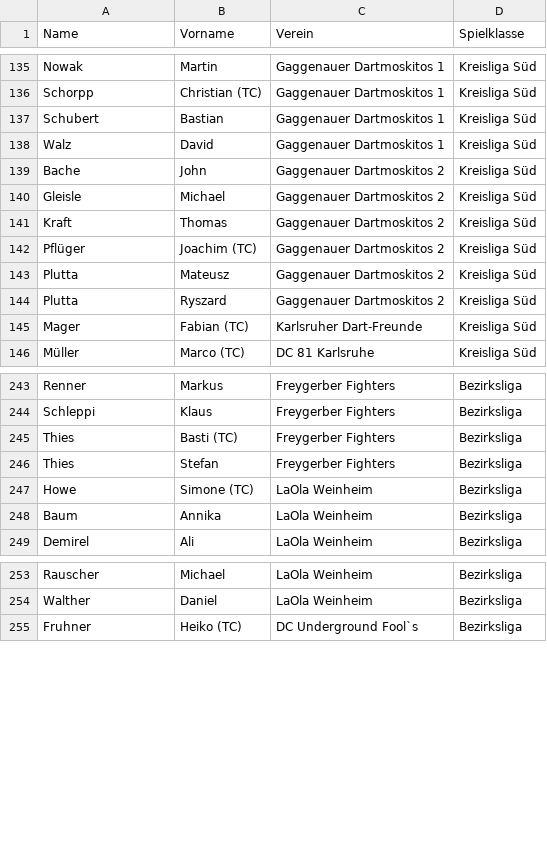
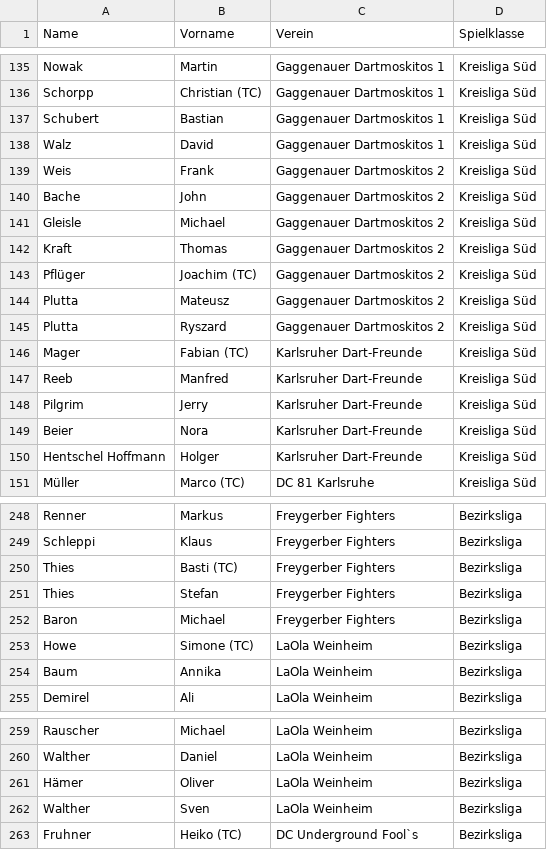
Before and after one commit to maugenst/dart.online.spielbericht, a CSV file: spielbericht/app/data/Spielermeldungen15-16.csv, drawn as a sheet; only a part is shown, gaps mark what is left out; the diff names each change by its address in the sheet, - before the commit and + after, or states it on an @@ line.

```diff
--- a/spielbericht/app/data/Spielermeldungen15-16.csv
+++ b/spielbericht/app/data/Spielermeldungen15-16.csv
+row 139: Weis | Frank | Gaggenauer Dartmoskitos 2 | Kreisliga Süd
+row 147: Reeb | Manfred | Karlsruher Dart-Freunde | Kreisliga Süd
+row 148: Pilgrim | Jerry | Karlsruher Dart-Freunde | Kreisliga Süd
+row 149: Beier | Nora | Karlsruher Dart-Freunde | Kreisliga Süd
+row 150: Hentschel Hoffmann | Holger | Karlsruher Dart-Freunde | Kreisliga Süd
+row 252: Baron | Michael | Freygerber Fighters | Bezirksliga
+row 261: Hämer | Oliver | LaOla Weinheim | Bezirksliga
+row 262: Walther | Sven | LaOla Weinheim | Bezirksliga
```
Also changed, not shown: 2 other files.
